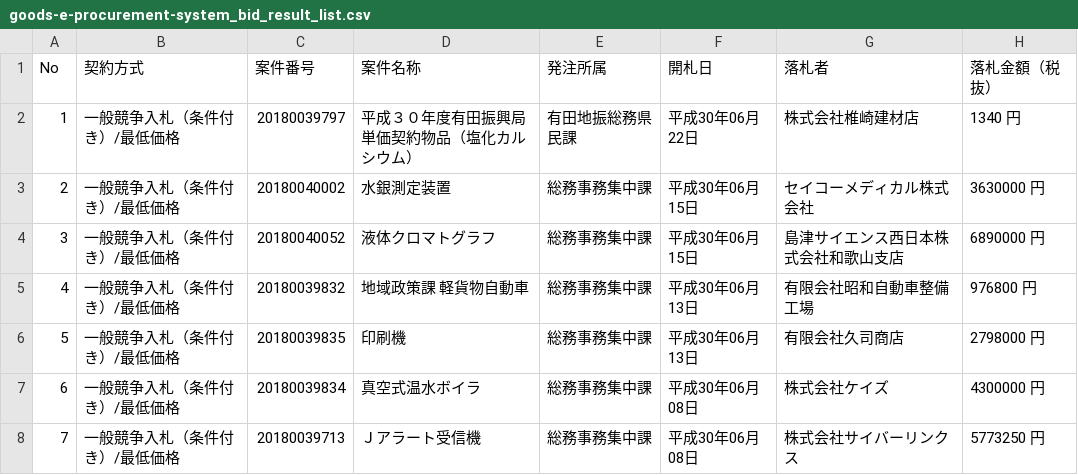
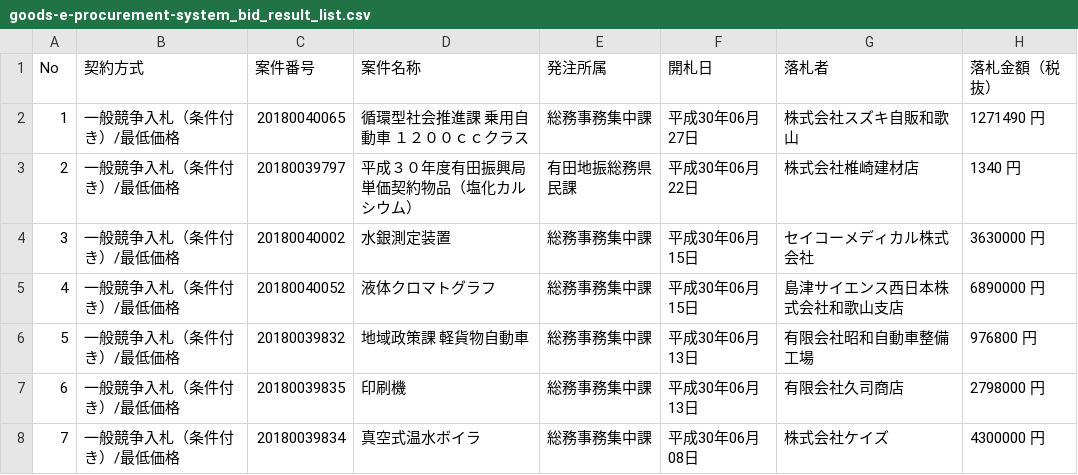
Before and after one commit to wakayama-pref-org/Goods-e-procurement-system_Bid_Result_List, a CSV file: csv/goods-e-procurement-system_bid_result_list.csv, drawn as a sheet; only a part is shown; the shorter side is filled out with more unchanged rows; addresses are those after the commit; the diff names each change by its address in the sheet, - before the commit and + after, or states it on an @@ line.

```diff
--- a/csv/goods-e-procurement-system_bid_result_list.csv
+++ b/csv/goods-e-procurement-system_bid_result_list.csv
+row 2: 1 | 一般競争入札（条件付き）/最低価格 | 20180040065 | 循環型社会推進課 乗用自動車 １２００ｃｃクラス | 総務事務集中課 | 平成30年06月27日 | 株式会社スズキ自販和歌山 | 1271490 円
@@ column A (No) renumbered from row 3 down @@
```
Also changed, not shown: 1 other file.
